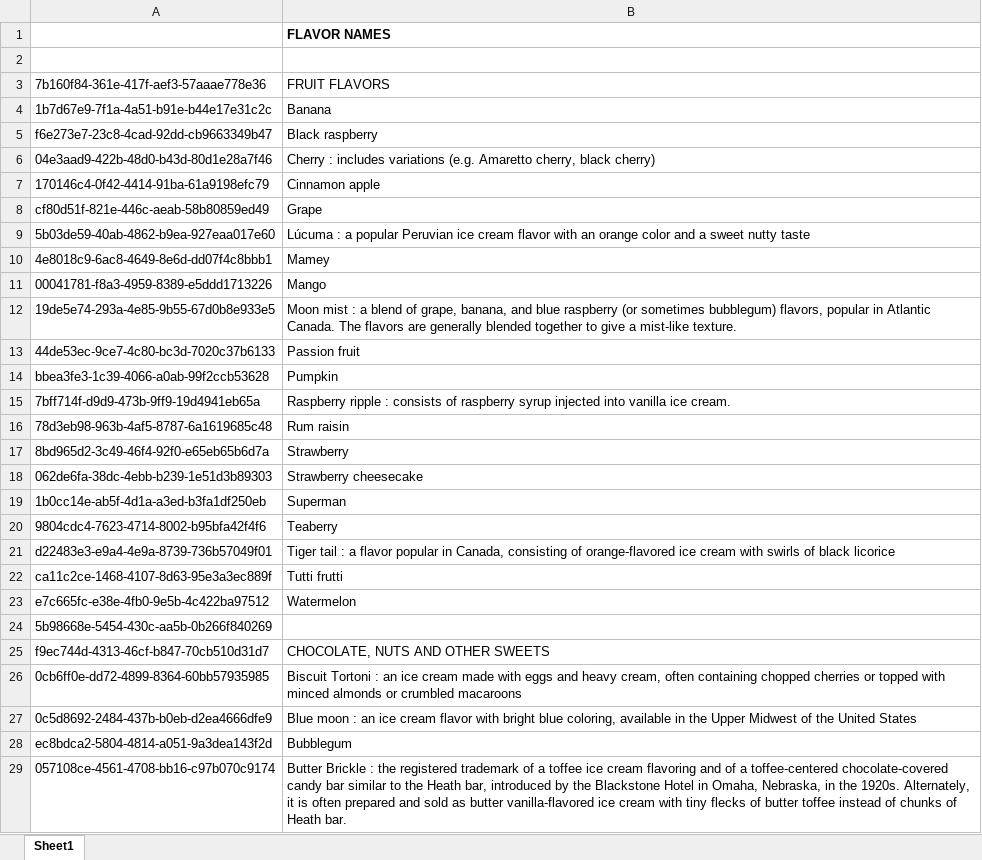
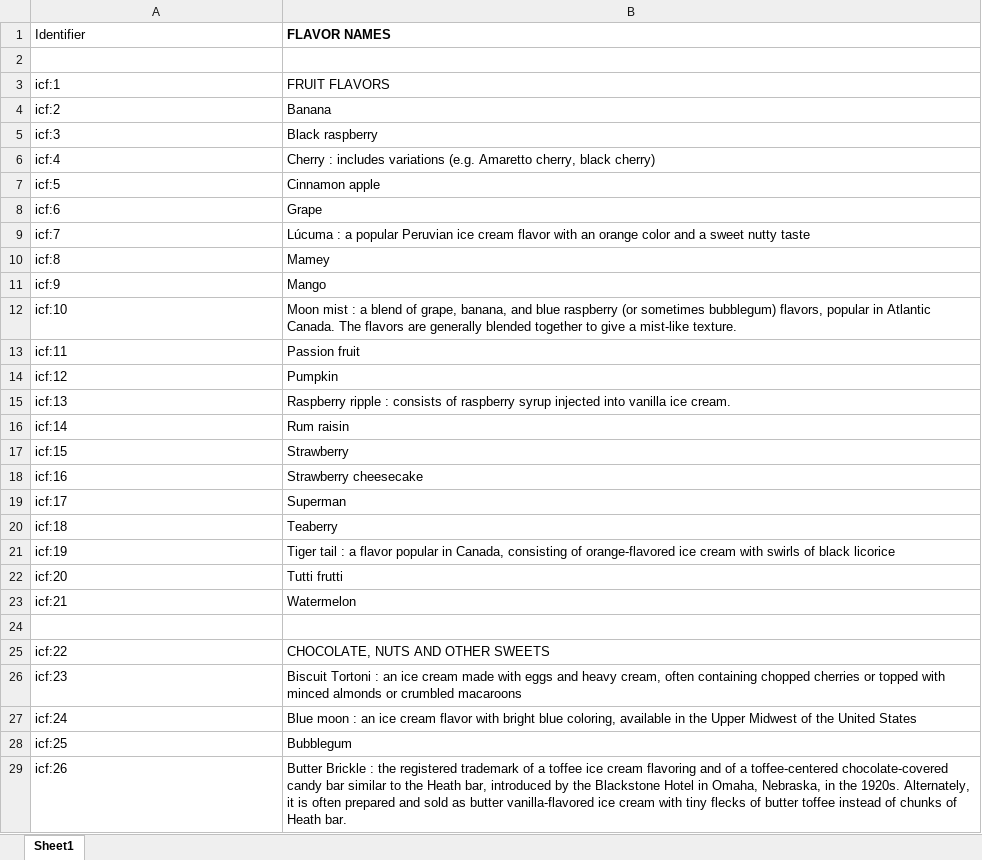
Before and after one commit to Kurrawong/docs, an Excel workbook: docs/assets/3rdparty/source/icecream-flavours-IDs.xlsx, sheet Sheet1, drawn as a sheet; only a part is shown; values as stored, in another font and other column widths than the file's, no borders; the diff covers the shown part only; the diff names each change by its address in the sheet, - before the commit and + after, or states it on an @@ line.

```diff
--- a/docs/assets/3rdparty/source/icecream-flavours-IDs.xlsx (sheet Sheet1)
+++ b/docs/assets/3rdparty/source/icecream-flavours-IDs.xlsx (sheet Sheet1)
-A1: (empty)
+A1: Identifier
-A3 (Identifier): 7b160f84-361e-417f-aef3-57aaae778e36
+A3 (Identifier): icf:1
-A4 (Identifier): 1b7d67e9-7f1a-4a51-b91e-b44e17e31c2c
+A4 (Identifier): icf:2
-A5 (Identifier): f6e273e7-23c8-4cad-92dd-cb9663349b47
+A5 (Identifier): icf:3
-A6 (Identifier): 04e3aad9-422b-48d0-b43d-80d1e28a7f46
+A6 (Identifier): icf:4
-A7 (Identifier): 170146c4-0f42-4414-91ba-61a9198efc79
+A7 (Identifier): icf:5
-A8 (Identifier): cf80d51f-821e-446c-aeab-58b80859ed49
+A8 (Identifier): icf:6
-A9 (Identifier): 5b03de59-40ab-4862-b9ea-927eaa017e60
+A9 (Identifier): icf:7
-A10 (Identifier): 4e8018c9-6ac8-4649-8e6d-dd07f4c8bbb1
+A10 (Identifier): icf:8
-A11 (Identifier): 00041781-f8a3-4959-8389-e5ddd1713226
+A11 (Identifier): icf:9
-A12 (Identifier): 19de5e74-293a-4e85-9b55-67d0b8e933e5
+A12 (Identifier): icf:10
-A13 (Identifier): 44de53ec-9ce7-4c80-bc3d-7020c37b6133
+A13 (Identifier): icf:11
-A14 (Identifier): bbea3fe3-1c39-4066-a0ab-99f2ccb53628
+A14 (Identifier): icf:12
-A15 (Identifier): 7bff714f-d9d9-473b-9ff9-19d4941eb65a
+A15 (Identifier): icf:13
-A16 (Identifier): 78d3eb98-963b-4af5-8787-6a1619685c48
+A16 (Identifier): icf:14
-A17 (Identifier): 8bd965d2-3c49-46f4-92f0-e65eb65b6d7a
+A17 (Identifier): icf:15
-A18 (Identifier): 062de6fa-38dc-4ebb-b239-1e51d3b89303
+A18 (Identifier): icf:16
-A19 (Identifier): 1b0cc14e-ab5f-4d1a-a3ed-b3fa1df250eb
+A19 (Identifier): icf:17
-A20 (Identifier): 9804cdc4-7623-4714-8002-b95bfa42f4f6
+A20 (Identifier): icf:18
-A21 (Identifier): d22483e3-e9a4-4e9a-8739-736b57049f01
+A21 (Identifier): icf:19
-A22 (Identifier): ca11c2ce-1468-4107-8d63-95e3a3ec889f
+A22 (Identifier): icf:20
-A23 (Identifier): e7c665fc-e38e-4fb0-9e5b-4c422ba97512
+A23 (Identifier): icf:21
-A24 (Identifier): 5b98668e-5454-430c-aa5b-0b266f840269
+A24 (Identifier): (empty)
-A25 (Identifier): f9ec744d-4313-46cf-b847-70cb510d31d7
+A25 (Identifier): icf:22
-A26 (Identifier): 0cb6ff0e-dd72-4899-8364-60bb57935985
+A26 (Identifier): icf:23
-A27 (Identifier): 0c5d8692-2484-437b-b0eb-d2ea4666dfe9
+A27 (Identifier): icf:24
-A28 (Identifier): ec8bdca2-5804-4814-a051-9a3dea143f2d
+A28 (Identifier): icf:25
-A29 (Identifier): 057108ce-4561-4708-bb16-c97b070c9174
+A29 (Identifier): icf:26
```
Also changed, not shown: 45 edited cells elsewhere in this sheet, docs/assets/3rdparty/source/VocExcel-ice-cream-flavor-collections.xlsx, docs/assets/3rdparty/source/VocExcel-ice-cream-flavor-concepts.xlsx, 8 other files.
